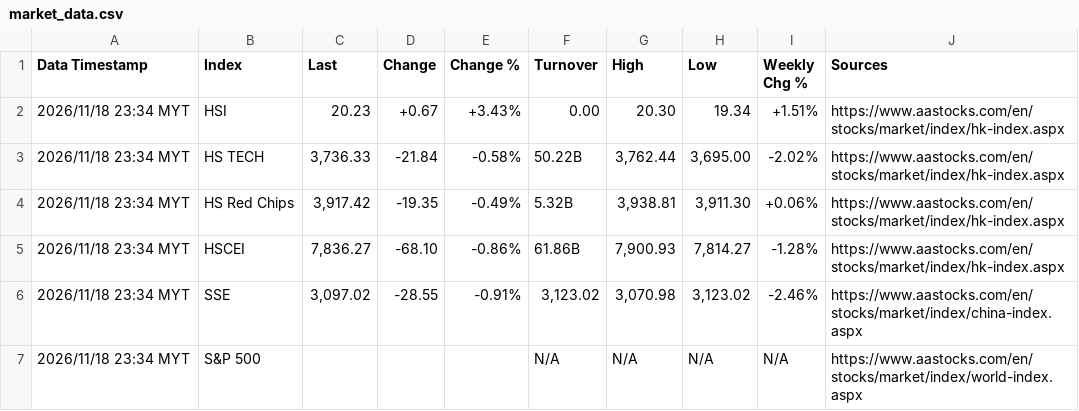
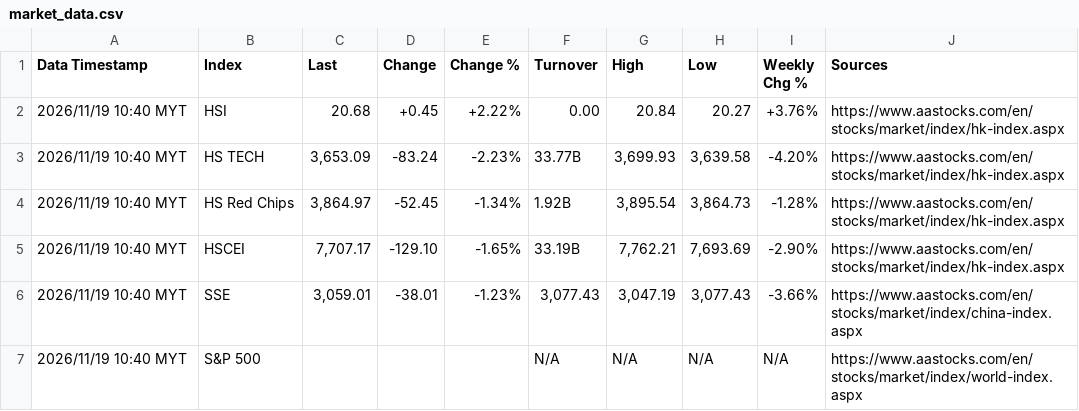
Before and after one commit to pupu11967/market-data-agent, a CSV file: market_data.csv, drawn as a sheet.

```diff
--- a/market_data.csv
+++ b/market_data.csv
@@ -1,7 +1,7 @@
 Data Timestamp,Index,Last,Change,Change %,Turnover,High,Low,Weekly Chg %,Sources
-2026/11/18 23:34 MYT,HSI,20.23,+0.67,+3.43%,0.00,20.30,19.34,+1.51%,https://www.aastocks.com/en/stocks/market/index/hk-index.aspx
-2026/11/18 23:34 MYT,HS TECH,"3,736.33",-21.84,-0.58%,50.22B,"3,762.44","3,695.00",-2.02%,https://www.aastocks.com/en/stocks/market/index/hk-index.aspx
-2026/11/18 23:34 MYT,HS Red Chips,"3,917.42",-19.35,-0.49%,5.32B,"3,938.81","3,911.30",+0.06%,https://www.aastocks.com/en/stocks/market/index/hk-index.aspx
-2026/11/18 23:34 MYT,HSCEI,"7,836.27",-68.10,-0.86%,61.86B,"7,900.93","7,814.27",-1.28%,https://www.aastocks.com/en/stocks/market/index/hk-index.aspx
-2026/11/18 23:34 MYT,SSE,"3,097.02",-28.55,-0.91%,"3,123.02","3,070.98","3,123.02",-2.46%,https://www.aastocks.com/en/stocks/market/index/china-index.aspx
-2026/11/18 23:34 MYT,S&P 500,,,,N/A,N/A,N/A,N/A,https://www.aastocks.com/en/stocks/market/index/world-index.aspx
+2026/11/19 10:40 MYT,HSI,20.68,+0.45,+2.22%,0.00,20.84,20.27,+3.76%,https://www.aastocks.com/en/stocks/market/index/hk-index.aspx
+2026/11/19 10:40 MYT,HS TECH,"3,653.09",-83.24,-2.23%,33.77B,"3,699.93","3,639.58",-4.20%,https://www.aastocks.com/en/stocks/market/index/hk-index.aspx
+2026/11/19 10:40 MYT,HS Red Chips,"3,864.97",-52.45,-1.34%,1.92B,"3,895.54","3,864.73",-1.28%,https://www.aastocks.com/en/stocks/market/index/hk-index.aspx
+2026/11/19 10:40 MYT,HSCEI,"7,707.17",-129.10,-1.65%,33.19B,"7,762.21","7,693.69",-2.90%,https://www.aastocks.com/en/stocks/market/index/hk-index.aspx
+2026/11/19 10:40 MYT,SSE,"3,059.01",-38.01,-1.23%,"3,077.43","3,047.19","3,077.43",-3.66%,https://www.aastocks.com/en/stocks/market/index/china-index.aspx
+2026/11/19 10:40 MYT,S&P 500,,,,N/A,N/A,N/A,N/A,https://www.aastocks.com/en/stocks/market/index/world-index.aspx
```
